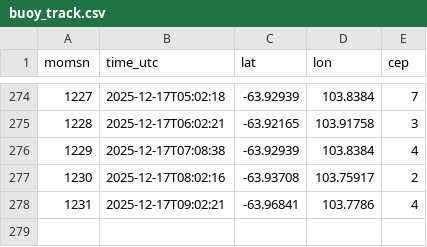
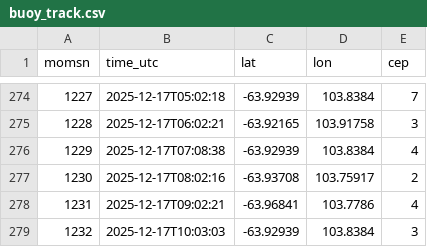
Before and after one commit to kmizobata-afk/Antarctic-monitor, a CSV file: makabe-buoy/buoy_track.csv, drawn as a sheet; only a part is shown, gaps mark what is left out.

Commit message:
Auto update Makabe buoy (10:05 UTC)

```diff
--- a/makabe-buoy/buoy_track.csv
+++ b/makabe-buoy/buoy_track.csv
@@ -278 +278,2 @@ momsn,time_utc,lat,lon,cep
 1231,2025-12-17T09:02:21,-63.96841,103.7786,4
+1232,2025-12-17T10:03:03,-63.92939,103.8384,3
```
Also changed, not shown: 1 other file.
